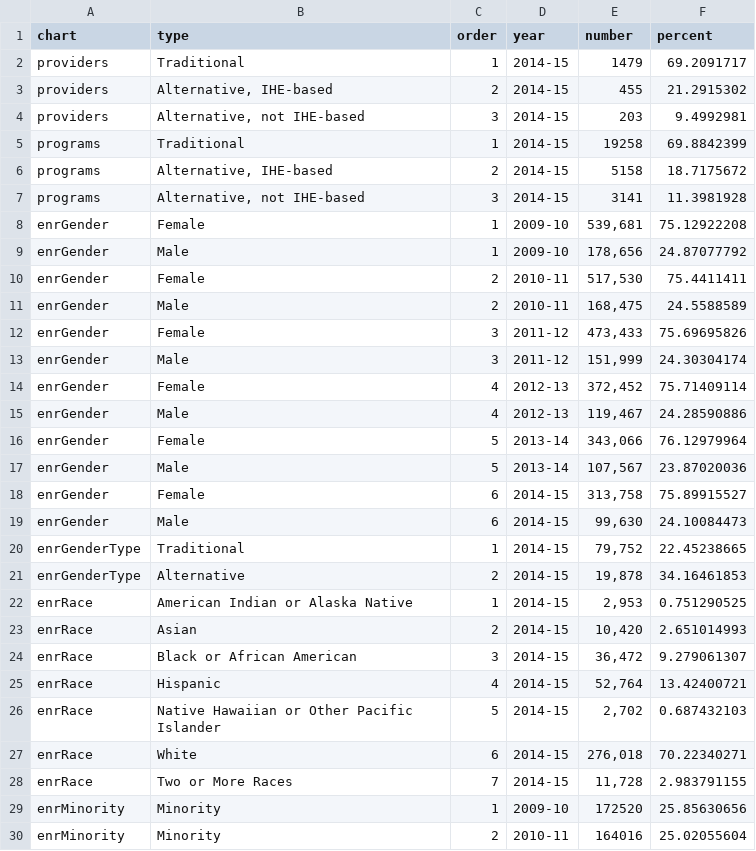
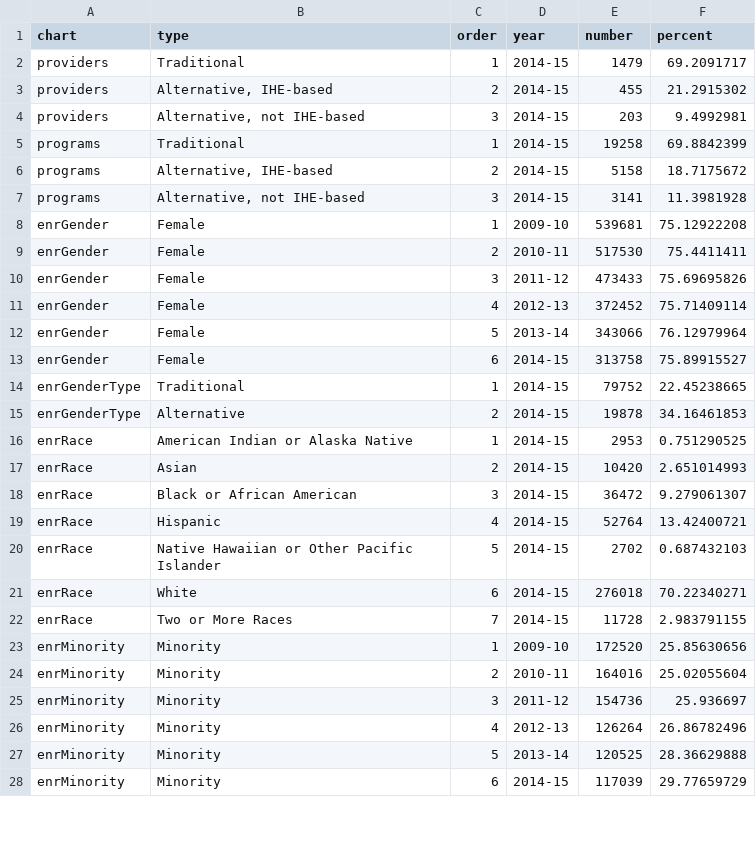
Before and after one commit to slee-w/slee-w.github.io, a TSV file: title2hea/assets/data/data1.tsv, drawn as a sheet; only a part is shown; the shorter side is filled out with more unchanged rows; the diff covers the shown part only.

```diff
--- a/title2hea/assets/data/data1.tsv
+++ b/title2hea/assets/data/data1.tsv
@@ -7,23 +7,17 @@ programs	Alternative, IHE-based	2	2014-15	5158	18.7175672
 programs	Alternative, not IHE-based	3	2014-15	3141	11.3981928
-enrGender	Female	1	2009-10	539,681	75.12922208
-enrGender	Male	1	2009-10	178,656	24.87077792
-enrGender	Female	2	2010-11	517,530	75.4411411
-enrGender	Male	2	2010-11	168,475	24.5588589
-enrGender	Female	3	2011-12	473,433	75.69695826
-enrGender	Male	3	2011-12	151,999	24.30304174
-enrGender	Female	4	2012-13	372,452	75.71409114
-enrGender	Male	4	2012-13	119,467	24.28590886
-enrGender	Female	5	2013-14	343,066	76.12979964
-enrGender	Male	5	2013-14	107,567	23.87020036
-enrGender	Female	6	2014-15	313,758	75.89915527
-enrGender	Male	6	2014-15	99,630	24.10084473
-enrGenderType	Traditional	1	2014-15	79,752	22.45238665
-enrGenderType	Alternative	2	2014-15	19,878	34.16461853
-enrRace	American Indian or Alaska Native	1	2014-15	2,953	0.751290525
-enrRace	Asian	2	2014-15	10,420	2.651014993
-enrRace	Black or African American	3	2014-15	36,472	9.279061307
-enrRace	Hispanic	4	2014-15	52,764	13.42400721
-enrRace	Native Hawaiian or Other Pacific Islander	5	2014-15	2,702	0.687432103
-enrRace	White	6	2014-15	276,018	70.22340271
-enrRace	Two or More Races	7	2014-15	11,728	2.983791155
+enrGender	Female	1	2009-10	539681	75.12922208
+enrGender	Female	2	2010-11	517530	75.4411411
+enrGender	Female	3	2011-12	473433	75.69695826
+enrGender	Female	4	2012-13	372452	75.71409114
+enrGender	Female	5	2013-14	343066	76.12979964
+enrGender	Female	6	2014-15	313758	75.89915527
+enrGenderType	Traditional	1	2014-15	79752	22.45238665
+enrGenderType	Alternative	2	2014-15	19878	34.16461853
+enrRace	American Indian or Alaska Native	1	2014-15	2953	0.751290525
+enrRace	Asian	2	2014-15	10420	2.651014993
+enrRace	Black or African American	3	2014-15	36472	9.279061307
+enrRace	Hispanic	4	2014-15	52764	13.42400721
+enrRace	Native Hawaiian or Other Pacific Islander	5	2014-15	2702	0.687432103
+enrRace	White	6	2014-15	276018	70.22340271
+enrRace	Two or More Races	7	2014-15	11728	2.983791155
 enrMinority	Minority	1	2009-10	172520	25.85630656
```
Also changed, not shown: 12 added rows elsewhere in this file, 6 other files.
